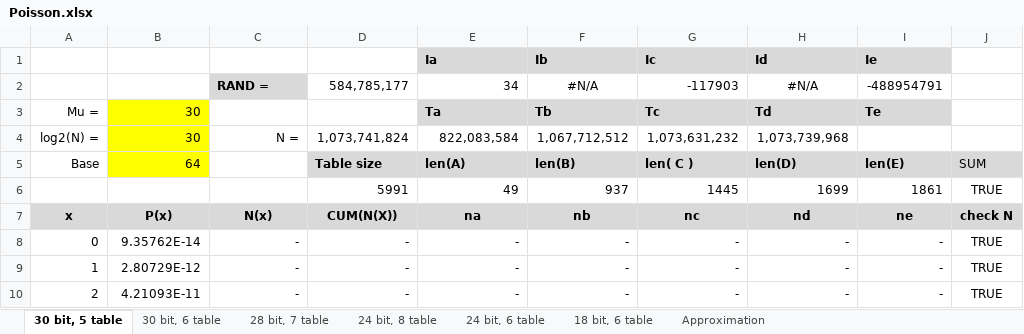
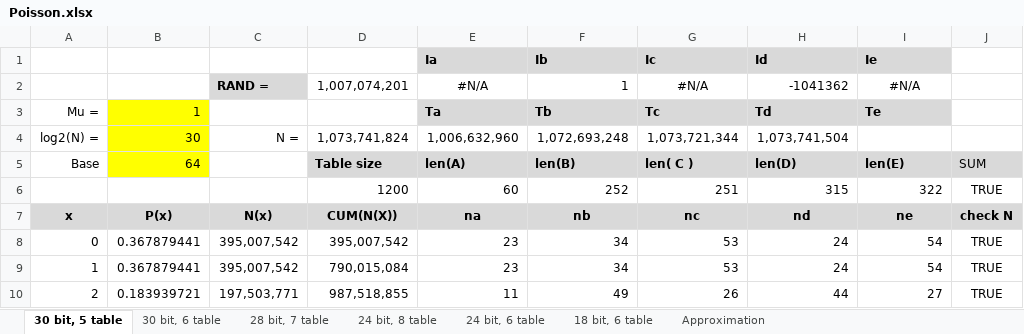
Before and after one commit to henrychoi/realtime, an Excel workbook: FPGA/pois/doc/Poisson.xlsx, sheet 30 bit, 5 table, drawn as a sheet; only a part is shown; values as stored, in another font and other column widths than the file's, no borders; conditional formats not drawn; removed rows and columns are numbered as before the commit, all else as after; the diff covers the shown part only; the diff names each change by its address in the sheet, - before the commit and + after, or states it on an @@ line.

```diff
--- a/FPGA/pois/doc/Poisson.xlsx (sheet 30 bit, 5 table)
+++ b/FPGA/pois/doc/Poisson.xlsx (sheet 30 bit, 5 table)
-row 2:  |  | RAND = | 584,785,177 | 34 | #N/A | -117903 | #N/A | -488954791
+row 2:  |  | RAND = | 1,007,074,201 | #N/A | 1 | #N/A | -1041362 | #N/A
-B3: 30
+B3: 1
-E4: 822,083,584
+E4: 1,006,632,960
-F4: 1,067,712,512
+F4: 1,072,693,248
-G4: 1,073,631,232
+G4: 1,073,721,344
-H4: 1,073,739,968
+H4: 1,073,741,504
-row 6:  |  |  | 5991 | 49 | 937 | 1445 | 1699 | 1861 | TRUE
+row 6:  |  |  | 1200 | 60 | 252 | 251 | 315 | 322 | TRUE
-B8: 9.35762E-14
+B8: 0.367879441
-C8:C9: -
+C8:C9: 395,007,542
-D8: -
+D8: 395,007,542
-E8:E9: -
+E8:E9: 23
-F8:F9: -
+F8:F9: 34
-G8:G9: -
+G8:G9: 53
-H8:H9: -
+H8:H9: 24
-I8:I9: -
+I8:I9: 54
-B9: 2.80729E-12
+B9: 0.367879441
-D9: -
+D9: 790,015,084
-B10: 4.21093E-11
+B10: 0.183939721
-C10: -
+C10: 197,503,771
-D10: -
+D10: 987,518,855
-E10: -
+E10: 11
-F10: -
+F10: 49
-G10: -
+G10: 26
-H10: -
+H10: 44
-I10: -
+I10: 27
```
Also changed, not shown: 435 edited cells elsewhere in this sheet, sheet 28 bit, 7 table, sheet 24 bit, 6 table, sheet 24 bit, 8 table, sheet 30 bit, 6 table, sheet 18 bit, 6 table, charts or pictures, FPGA/randn/doc/Wallace Algorithm.xlsx, 36 other files.
